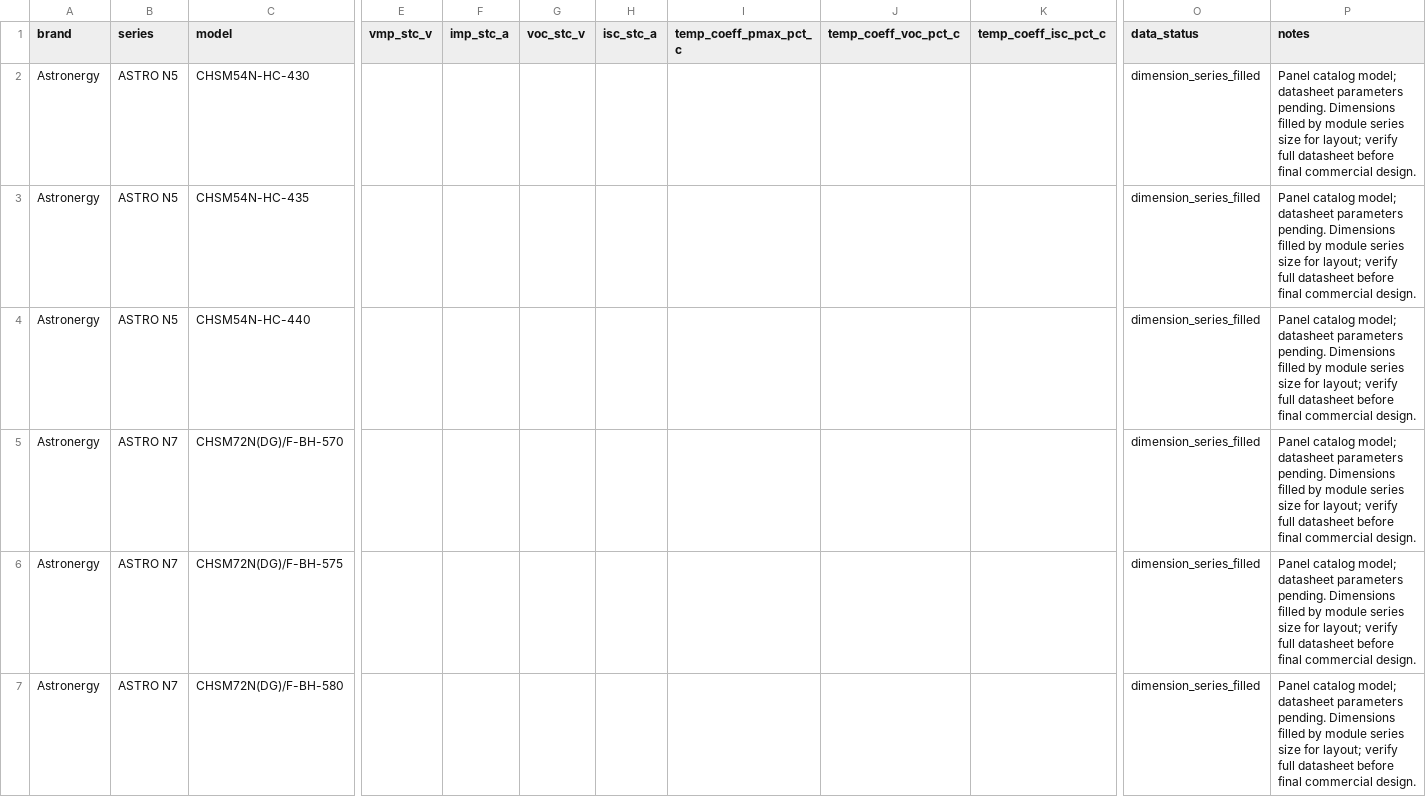
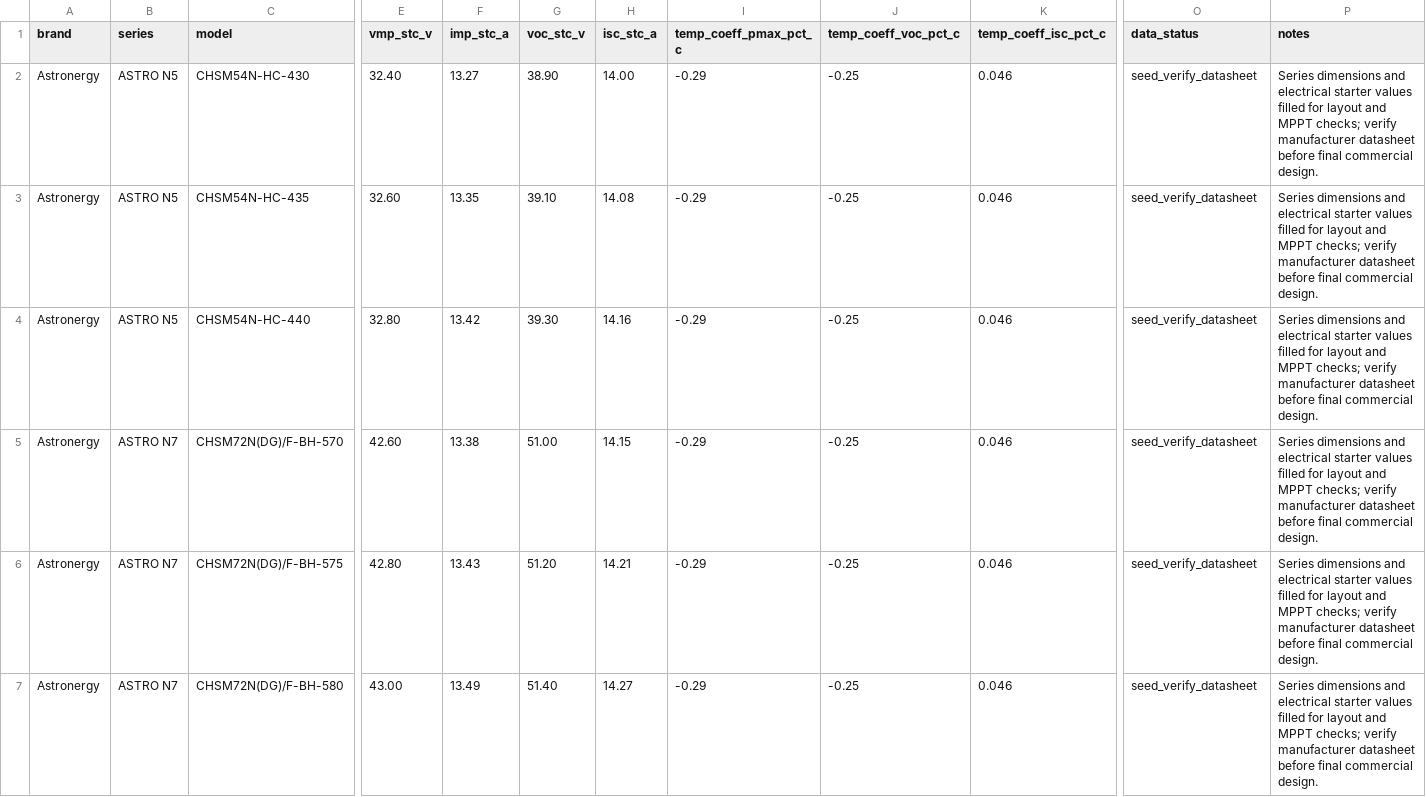
Before and after one commit to sharahmatov-cmd/Line-Energy-Solar-Designer, a CSV file: Database/Panels/astronergy_catalog_models.csv, drawn as a sheet; only a part is shown, gaps mark what is left out; the diff covers the shown part only; the diff names each change by its address in the sheet, - before the commit and + after, or states it on an @@ line.

```diff
--- a/Database/Panels/astronergy_catalog_models.csv
+++ b/Database/Panels/astronergy_catalog_models.csv
-E2 (vmp_stc_v): (empty)
+E2 (vmp_stc_v): 32.40
-F2 (imp_stc_a): (empty)
+F2 (imp_stc_a): 13.27
-G2 (voc_stc_v): (empty)
+G2 (voc_stc_v): 38.90
-H2 (isc_stc_a): (empty)
+H2 (isc_stc_a): 14.00
-I2:I7 (temp_coeff_pmax_pct_c): (empty)
+I2:I7 (temp_coeff_pmax_pct_c): -0.29
-J2:J7 (temp_coeff_voc_pct_c): (empty)
+J2:J7 (temp_coeff_voc_pct_c): -0.25
-K2:K7 (temp_coeff_isc_pct_c): (empty)
+K2:K7 (temp_coeff_isc_pct_c): 0.046
-O2:O7 (data_status): dimension_series_filled
+O2:O7 (data_status): seed_verify_datasheet
-P2:P7 (notes): Panel catalog model; datasheet parameters pending. Dimensions filled by module series size for layout; verify full datasheet before…
+P2:P7 (notes): Series dimensions and electrical starter values filled for layout and MPPT checks; verify manufacturer datasheet before…
-E3 (vmp_stc_v): (empty)
+E3 (vmp_stc_v): 32.60
-F3 (imp_stc_a): (empty)
+F3 (imp_stc_a): 13.35
-G3 (voc_stc_v): (empty)
+G3 (voc_stc_v): 39.10
-H3 (isc_stc_a): (empty)
+H3 (isc_stc_a): 14.08
-E4 (vmp_stc_v): (empty)
+E4 (vmp_stc_v): 32.80
-F4 (imp_stc_a): (empty)
+F4 (imp_stc_a): 13.42
-G4 (voc_stc_v): (empty)
+G4 (voc_stc_v): 39.30
-H4 (isc_stc_a): (empty)
+H4 (isc_stc_a): 14.16
-E5 (vmp_stc_v): (empty)
+E5 (vmp_stc_v): 42.60
-F5 (imp_stc_a): (empty)
+F5 (imp_stc_a): 13.38
-G5 (voc_stc_v): (empty)
+G5 (voc_stc_v): 51.00
-H5 (isc_stc_a): (empty)
+H5 (isc_stc_a): 14.15
-E6 (vmp_stc_v): (empty)
+E6 (vmp_stc_v): 42.80
-F6 (imp_stc_a): (empty)
+F6 (imp_stc_a): 13.43
-G6 (voc_stc_v): (empty)
+G6 (voc_stc_v): 51.20
-H6 (isc_stc_a): (empty)
+H6 (isc_stc_a): 14.21
-E7 (vmp_stc_v): (empty)
+E7 (vmp_stc_v): 43.00
-F7 (imp_stc_a): (empty)
+F7 (imp_stc_a): 13.49
-G7 (voc_stc_v): (empty)
+G7 (voc_stc_v): 51.40
-H7 (isc_stc_a): (empty)
+H7 (isc_stc_a): 14.27
```
Also changed, not shown: 18 edited cells elsewhere in this file, Database/Panels/ja_solar_catalog_models.csv, Database/Panels/jinko_catalog_models.csv, 5 other files.
